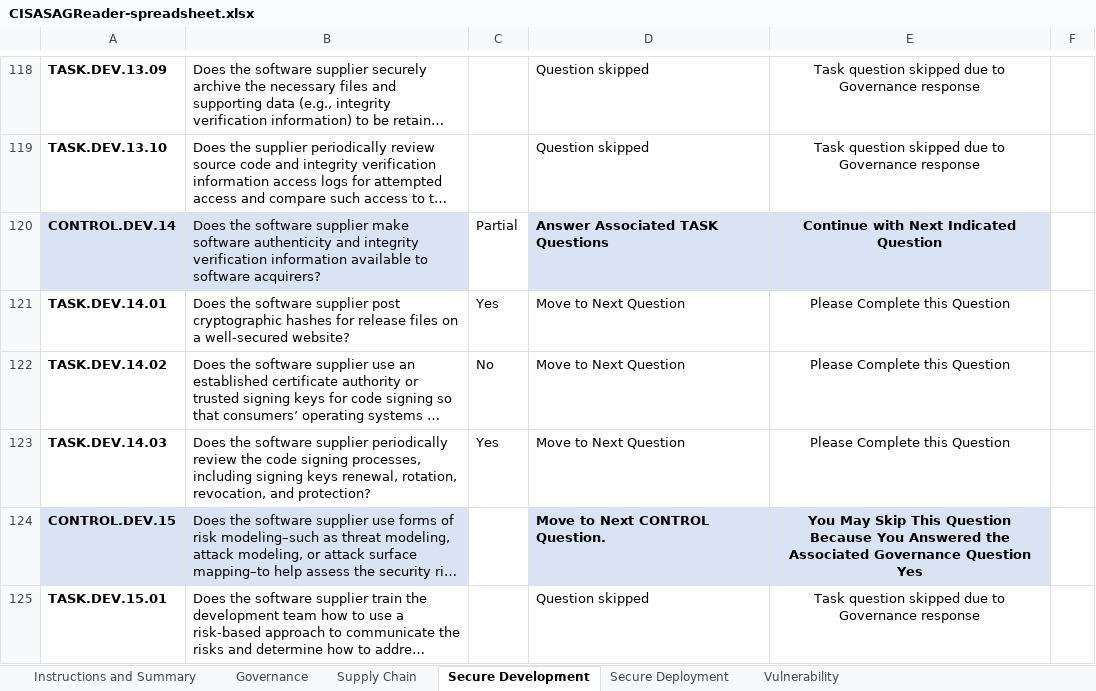
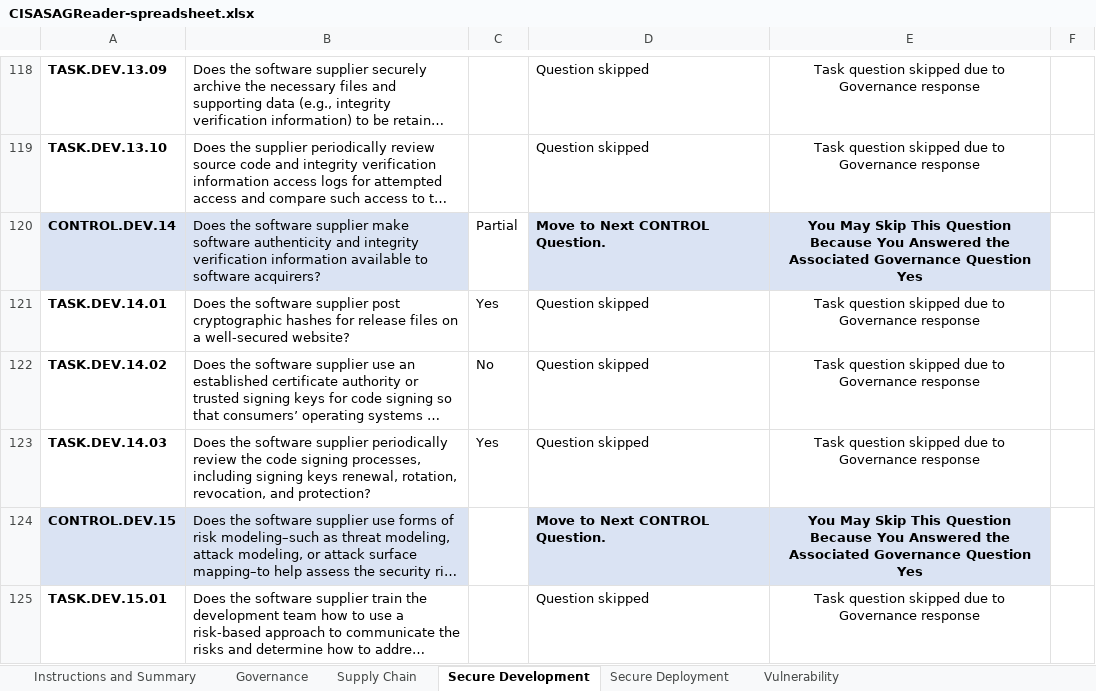
Before and after one commit to rjb4standards/CISASAGReader, an Excel workbook: CISASAGReader-spreadsheet.xlsx, sheet Secure Development, drawn as a sheet; only a part is shown, gaps mark what is left out; long unchanged cells end in …; values as stored, in another font and other column widths than the file's, no borders; charts and pictures and conditional formats not drawn; the diff names each change by its address in the sheet, - before the commit and + after, or states it on an @@ line.

Commit message:
Change answer to Gov.CONTROL.01

```diff
--- a/CISASAGReader-spreadsheet.xlsx (sheet Secure Development)
+++ b/CISASAGReader-spreadsheet.xlsx (sheet Secure Development)
-D120: Answer Associated TASK Questions
+D120: Move to Next CONTROL Question.
-E120: Continue with Next Indicated Question
+E120: You May Skip This Question Because You Answered the Associated Governance Question Yes
-D121:D123: Move to Next Question
+D121:D123: Question skipped
-E121:E123: Please Complete this Question
+E121:E123: Task question skipped due to Governance response
```
Also changed, not shown: sheet Instructions and Summary, sheet Governance, hidden cells.
